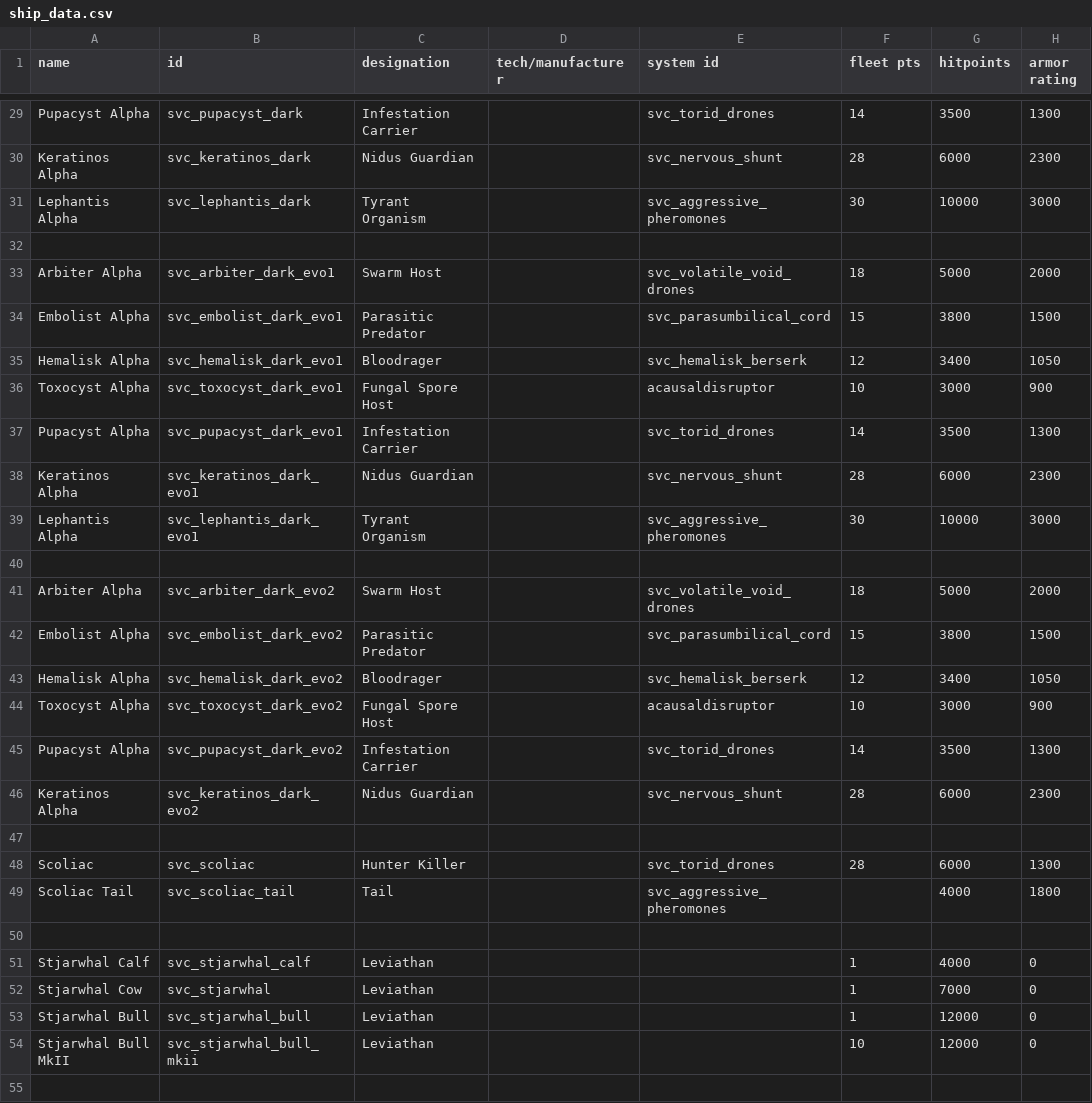
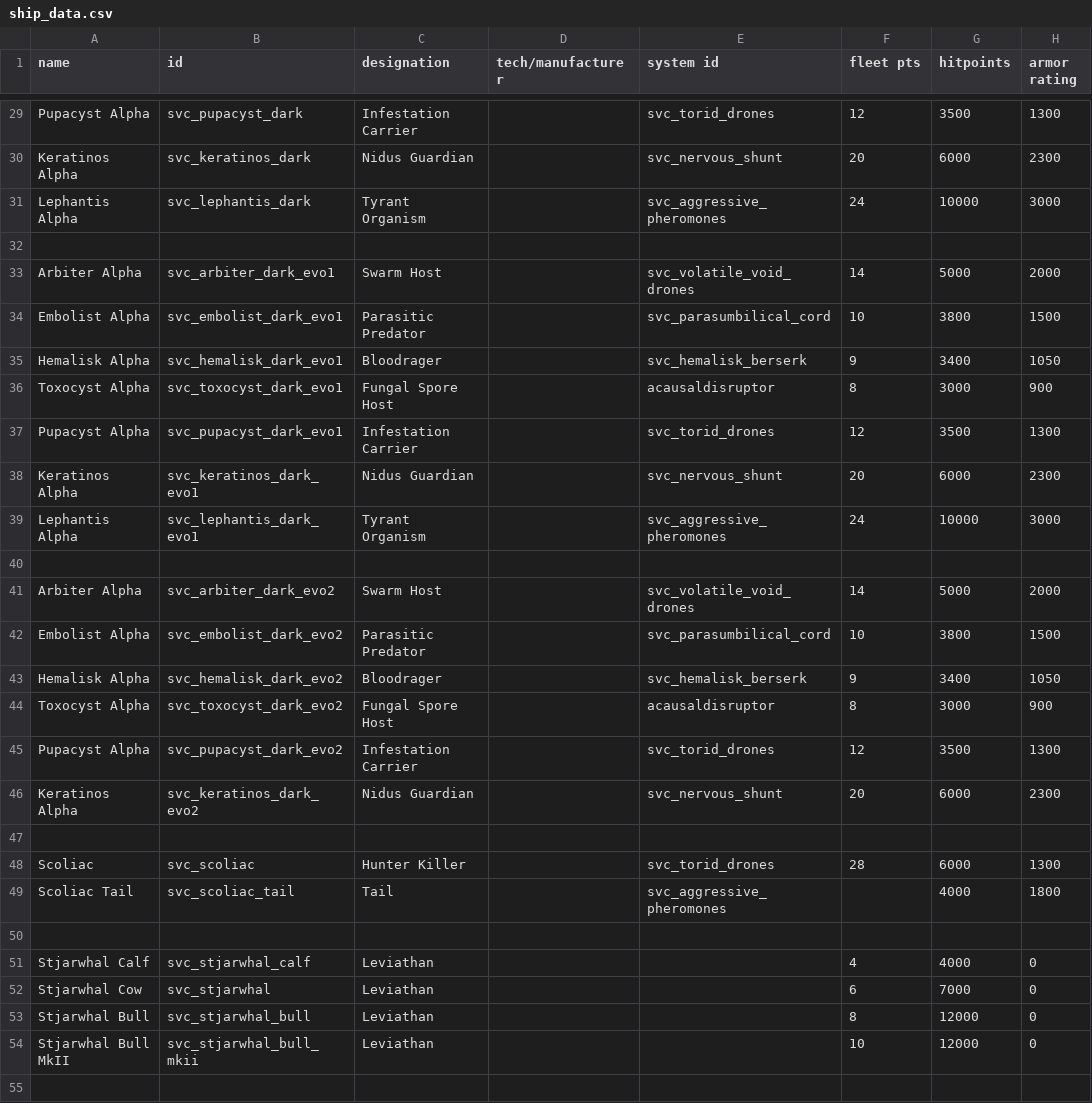
Before and after one commit to DesperatePeter/starsector-symbiotic-void-creatures, a CSV file: data/hulls/ship_data.csv, drawn as a sheet; only a part is shown, gaps mark what is left out; the diff covers the shown part only; the diff names each change by its address in the sheet, - before the commit and + after, or states it on an @@ line.

```diff
--- a/data/hulls/ship_data.csv
+++ b/data/hulls/ship_data.csv
-F29 (fleet pts): 14
+F29 (fleet pts): 12
-F30 (fleet pts): 28
+F30 (fleet pts): 20
-F31 (fleet pts): 30
+F31 (fleet pts): 24
-F33 (fleet pts): 18
+F33 (fleet pts): 14
-F34 (fleet pts): 15
+F34 (fleet pts): 10
-F35 (fleet pts): 12
+F35 (fleet pts): 9
-F36 (fleet pts): 10
+F36 (fleet pts): 8
-F37 (fleet pts): 14
+F37 (fleet pts): 12
-F38 (fleet pts): 28
+F38 (fleet pts): 20
-F39 (fleet pts): 30
+F39 (fleet pts): 24
-F41 (fleet pts): 18
+F41 (fleet pts): 14
-F42 (fleet pts): 15
+F42 (fleet pts): 10
-F43 (fleet pts): 12
+F43 (fleet pts): 9
-F44 (fleet pts): 10
+F44 (fleet pts): 8
-F45 (fleet pts): 14
+F45 (fleet pts): 12
-F46 (fleet pts): 28
+F46 (fleet pts): 20
-F51 (fleet pts): 1
+F51 (fleet pts): 4
-F52 (fleet pts): 1
+F52 (fleet pts): 6
-F53 (fleet pts): 1
+F53 (fleet pts): 8
```
Also changed, not shown: 24 edited cells elsewhere in this file, data/shipsystems/ship_systems.csv, 5 other files.
